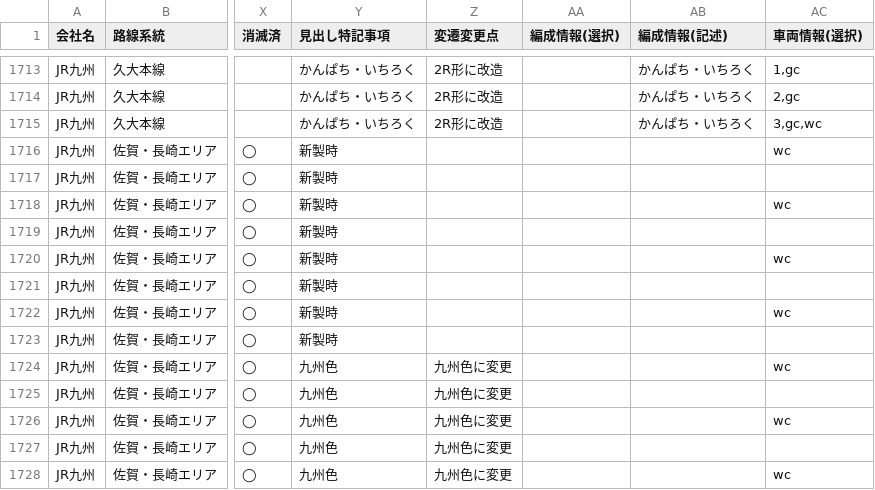
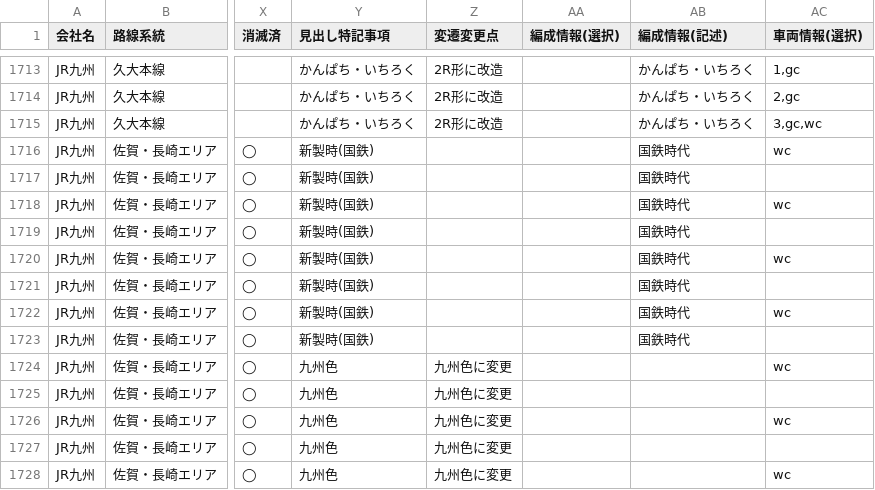
Before and after one commit to aqua-2857/formations, a CSV file: file - formation3.csv, drawn as a sheet; only a part is shown, gaps mark what is left out; the diff names each change by its address in the sheet, - before the commit and + after, or states it on an @@ line.

Commit message:
Add files via upload

```diff
--- a/file - formation3.csv
+++ b/file - formation3.csv
-Y1716:Y1723 (見出し特記事項): 新製時
+Y1716:Y1723 (見出し特記事項): 新製時(国鉄)
-AB1716:AB1723 (編成情報(記述)): (empty)
+AB1716:AB1723 (編成情報(記述)): 国鉄時代
```
